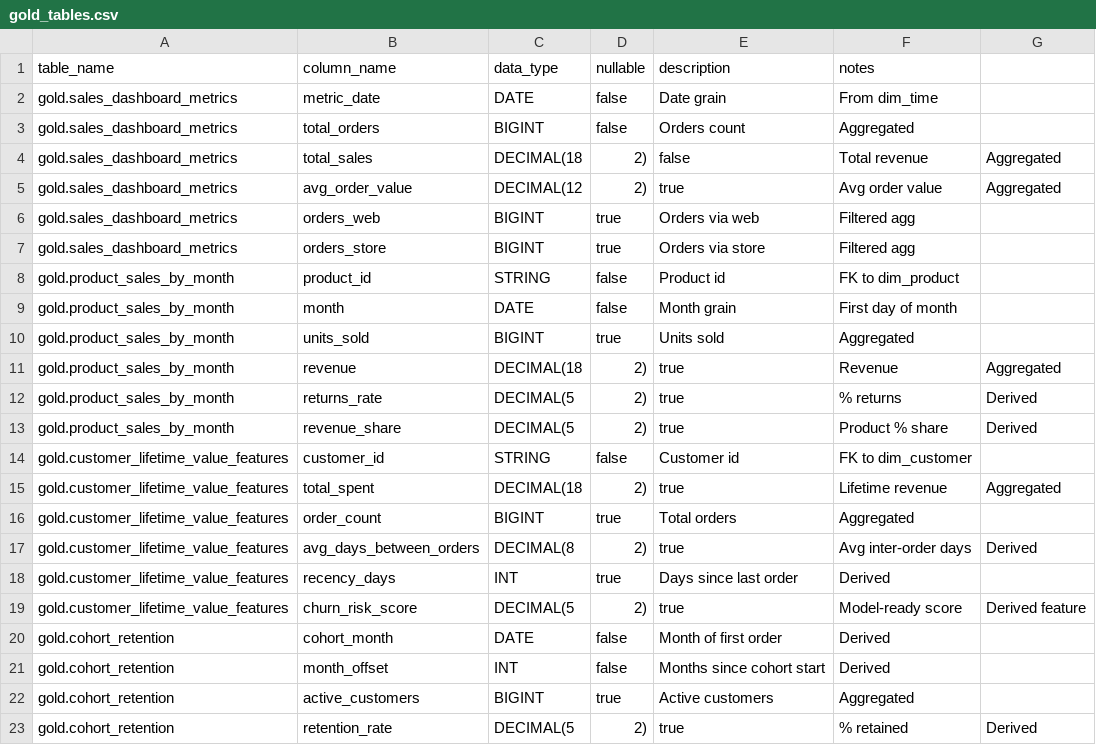
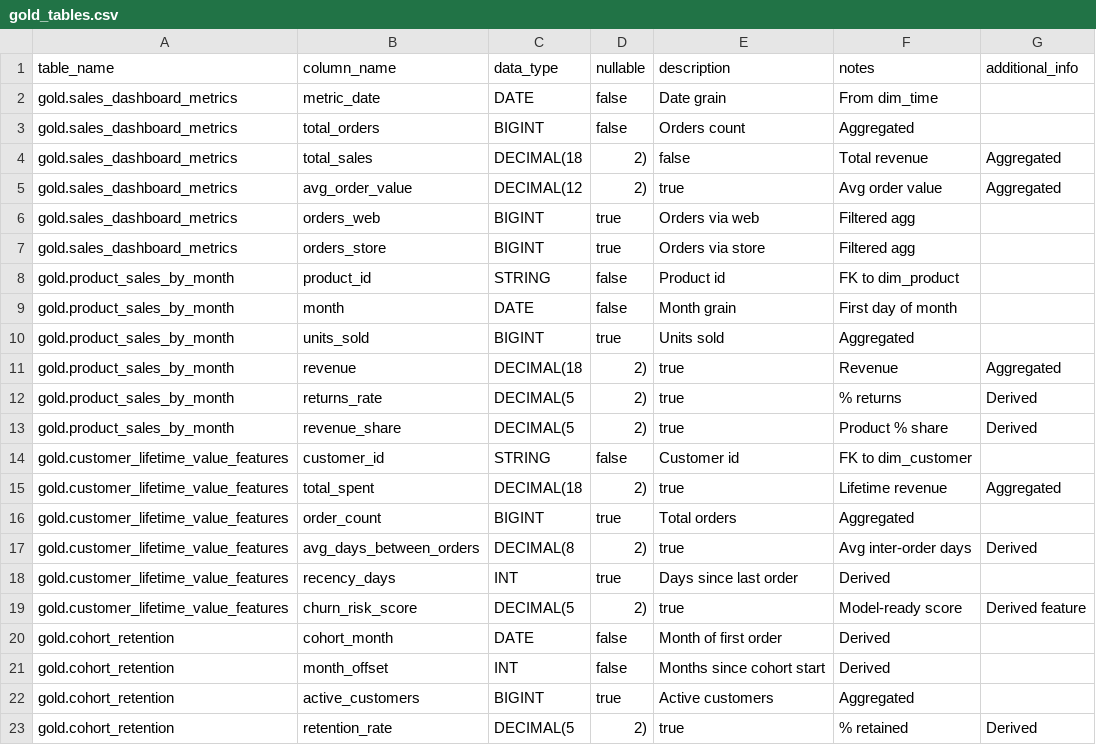
Before and after one commit to dinbab1984/vibe_coded_bi_use_case, a CSV file: specs/schema_specs/gold_tables.csv, drawn as a sheet.

Commit message:
fix specs format

```diff
--- a/specs/schema_specs/gold_tables.csv
+++ b/specs/schema_specs/gold_tables.csv
@@ -1,2 +1,2 @@
-table_name,column_name,data_type,nullable,description,notes
+table_name,column_name,data_type,nullable,description,notes,additional_info
 gold.sales_dashboard_metrics,metric_date,DATE,false,"Date grain","From dim_time"
```
Also changed, not shown: specs/schema_specs/silver_tables.csv.
